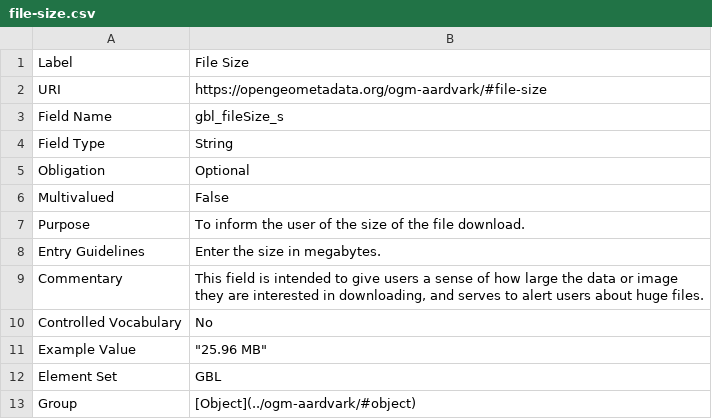
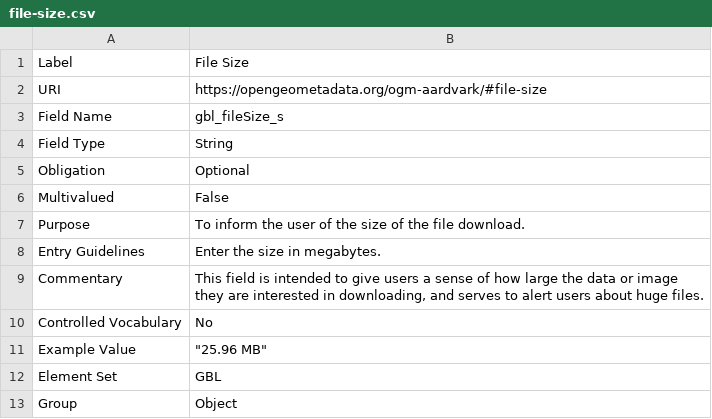
Before and after one commit to OpenGeoMetadata/opengeometadata.github.io, a CSV file: docs/ogm-aardvark/file-size.csv, drawn as a sheet.

```diff
--- a/docs/ogm-aardvark/file-size.csv
+++ b/docs/ogm-aardvark/file-size.csv
@@ -12,2 +12,2 @@ Example Value,"""25.96 MB"""
 Element Set,GBL
-Group,"[Object](../ogm-aardvark/#object)"
+Group,Object
```
Also changed, not shown: docs/ogm-aardvark/access-rights.csv, docs/ogm-aardvark/alternative-title.csv, 10 other files.
